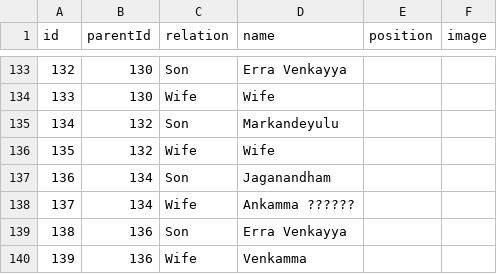
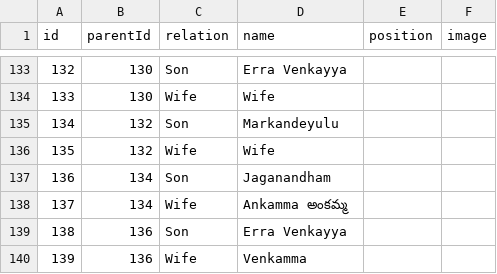
Before and after one commit to Manikantag20/Family, a CSV file: Family members/Mani family details.csv, drawn as a sheet; only a part is shown, gaps mark what is left out.

Commit message:
Mani family details.csv

```diff
--- a/Family members/Mani family details.csv
+++ b/Family members/Mani family details.csv
@@ -137,3 +137,3 @@ id,parentId,relation,name,position,image
 136,134,Son,Jaganandham,,
-137,134,Wife,Ankamma ??????,,
+137,134,Wife,Ankamma అంకమ్మ,,
 138,136,Son,Erra Venkayya,,
```
